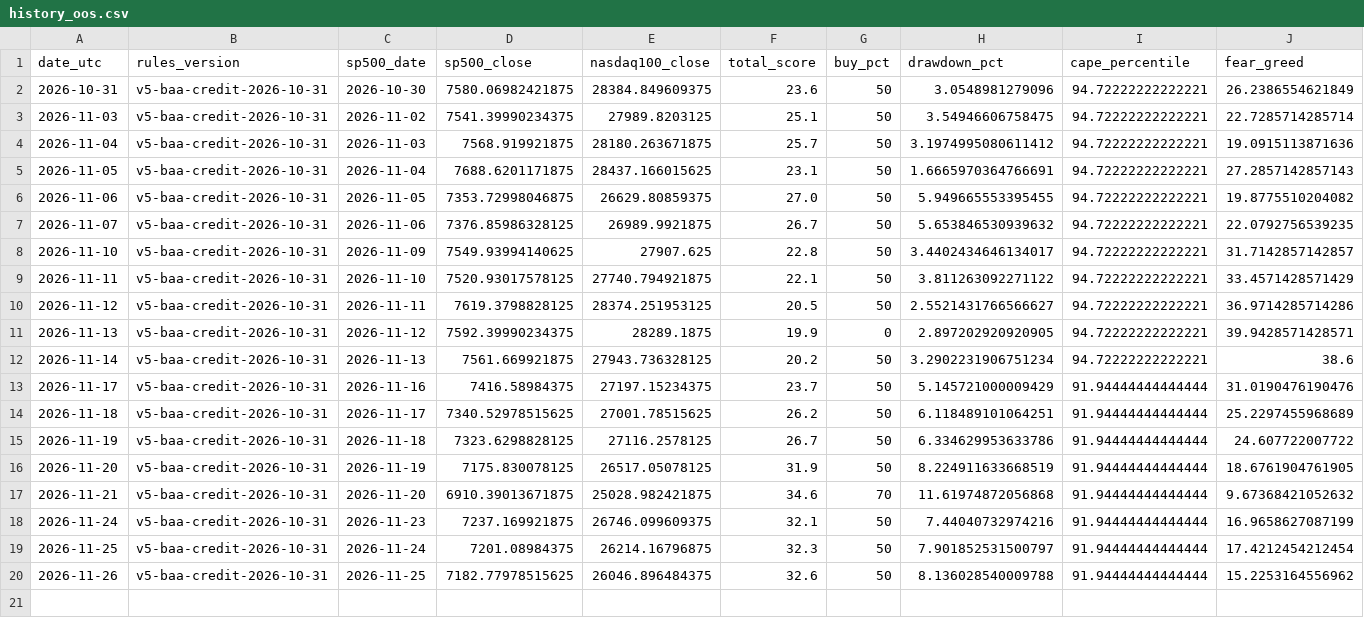
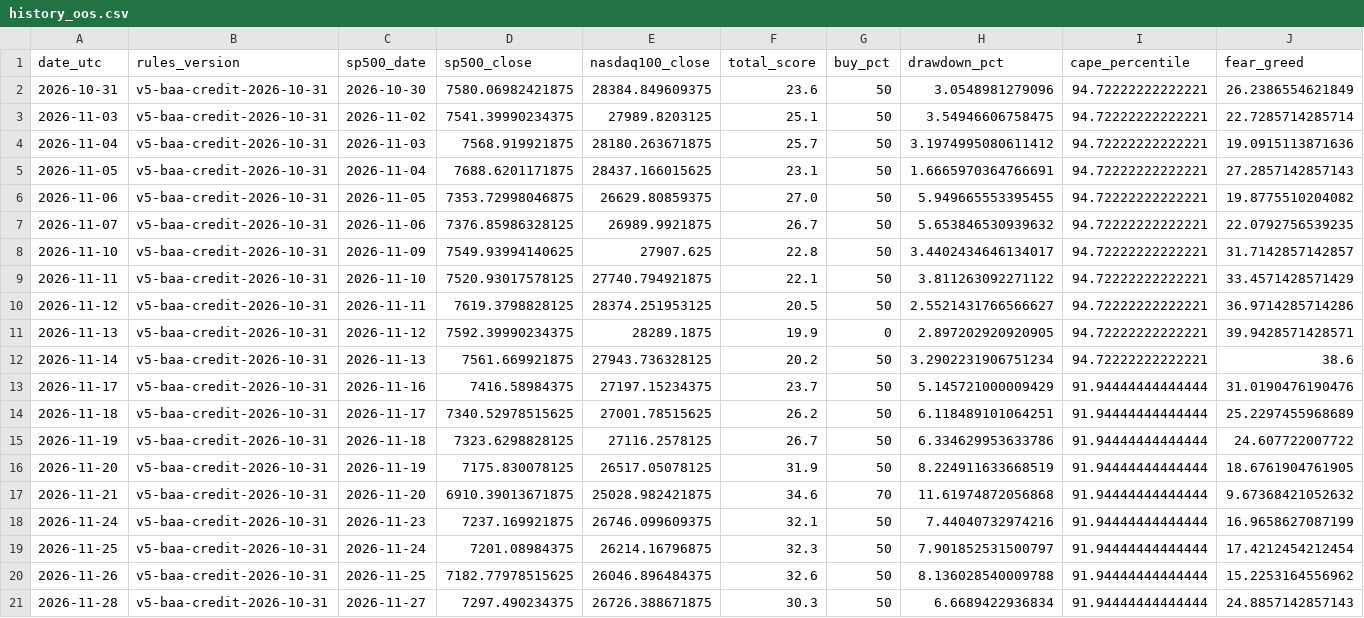
Before and after one commit to gozous/market-dca-assistant, a CSV file: docs/data/history_oos.csv, drawn as a sheet; only a part is shown; rows hold the shown columns only; the diff names each change by its address in the sheet, - before the commit and + after, or states it on an @@ line.

```diff
--- a/docs/data/history_oos.csv
+++ b/docs/data/history_oos.csv
+row 21: 2026-11-28 | v5-baa-credit-2026-10-31 | 2026-11-27 | 7297.490234375 | 26726.388671875 | 30.3 | 50 | 6.6689422936834 | 91.94444444444444 | 24.8857142857143
```
Also changed, not shown: docs/data/history_oos_runs.csv, docs/data/history_reduction_signals.csv, 2 other files.
